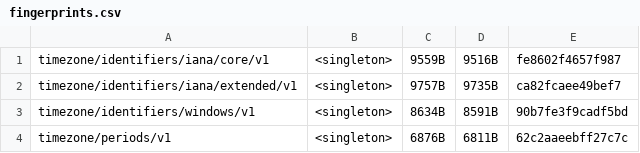
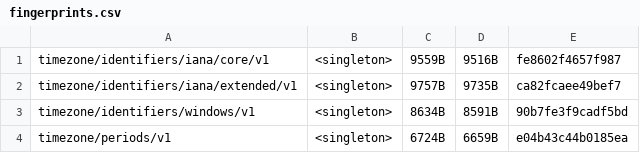
Before and after one commit to unicode-org/icu4x, a CSV file: provider/data/time/fingerprints.csv, drawn as a sheet.

```diff
--- a/provider/data/time/fingerprints.csv
+++ b/provider/data/time/fingerprints.csv
@@ -3,2 +3,2 @@ timezone/identifiers/iana/extended/v1, <singleton>, 9757B, 9735B, ca82fcaee49bef
 timezone/identifiers/windows/v1, <singleton>, 8634B, 8591B, 90b7fe3f9cadf5bd
-timezone/periods/v1, <singleton>, 6876B, 6811B, 62c2aaeebff27c7c
+timezone/periods/v1, <singleton>, 6724B, 6659B, e04b43c44b0185ea
```
Also changed, not shown: 4 other files.
